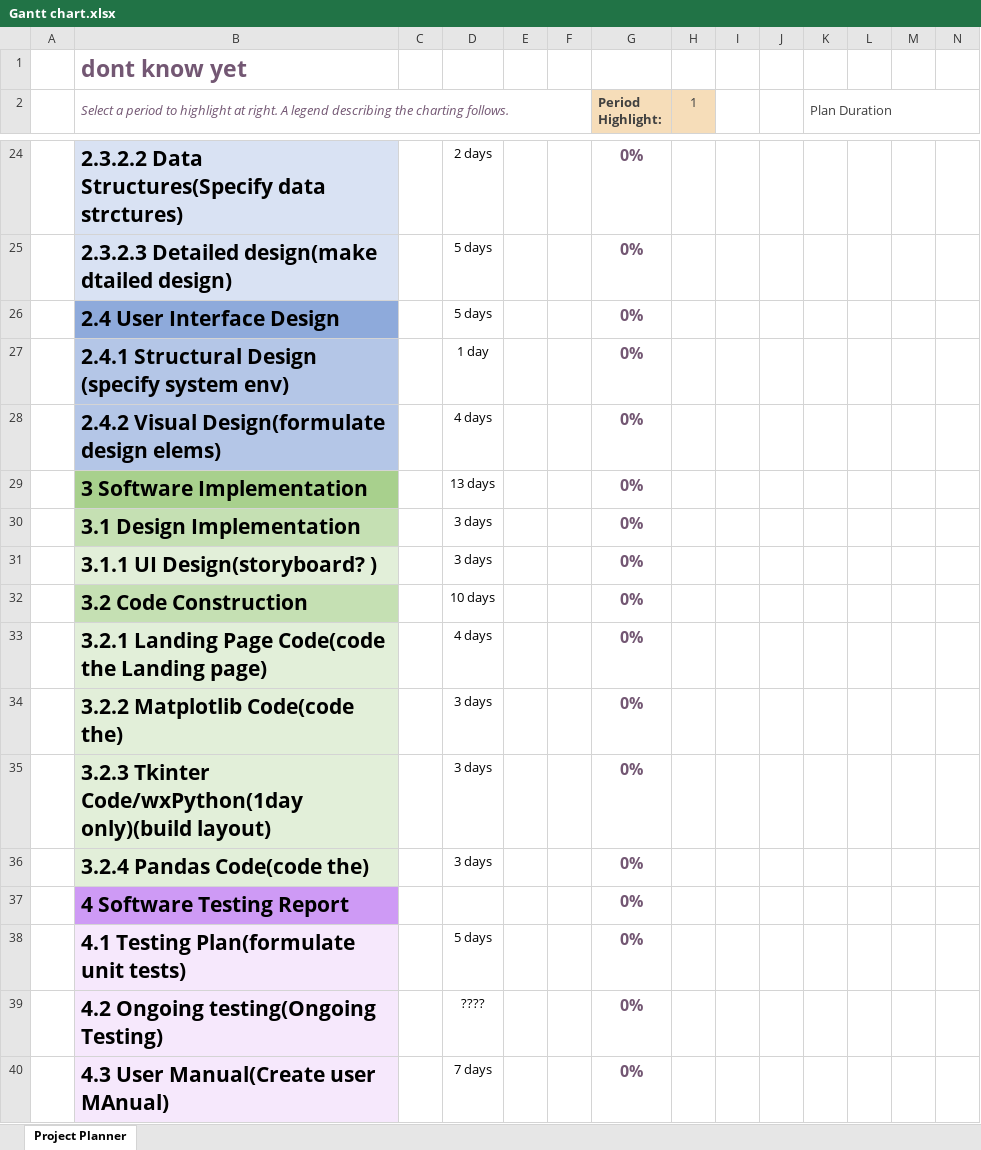
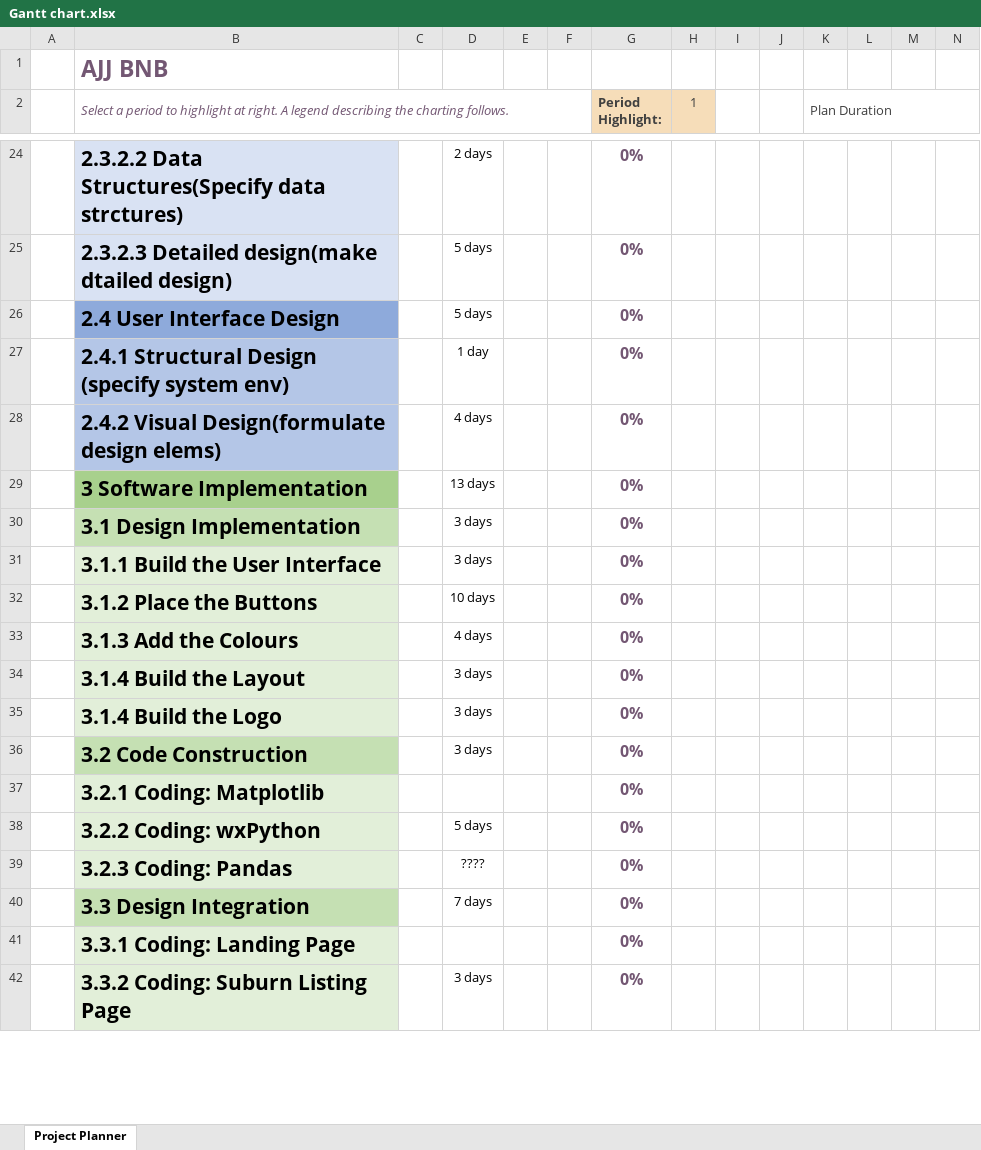
Before and after one commit to sajonasJ/AJJ-BNB-Software-App, an Excel workbook: Gantt chart.xlsx, sheet Project Planner, drawn as a sheet; only a part is shown, gaps mark what is left out; values as stored, in another font and other column widths than the file's, no borders; conditional formats not drawn; rows hold the shown columns only; the diff covers the shown part only; the diff names each change by its address in the sheet, - before the commit and + after, or states it on an @@ line.

Commit message:
Updated File Layouts and Finished Descriptions

```diff
--- a/Gantt chart.xlsx (sheet Project Planner)
+++ b/Gantt chart.xlsx (sheet Project Planner)
-B1: dont know yet
+B1: AJJ BNB
-B31: 3.1.1 UI Design(storyboard? )
+B31: 3.1.1 Build the User Interface
-B32: 3.2 Code Construction
+B32: 3.1.2 Place the Buttons
-B32 fill: #C5E0B3
+B32 fill: #E2EFD9
-B33: 3.2.1 Landing Page Code(code the Landing page)
+B33: 3.1.3 Add the Colours
-B34: 3.2.2 Matplotlib Code(code the)
+B34: 3.1.4 Build the Layout
-B35: 3.2.3 Tkinter Code/wxPython(1day only)(build layout)
+B35: 3.1.4 Build the Logo
-B36: 3.2.4 Pandas Code(code the)
+B36: 3.2 Code Construction
-B36 fill: #E2EFD9
+B36 fill: #C5E0B3
-B37: 4 Software Testing Report
+B37: 3.2.1 Coding: Matplotlib
-B37 fill: #CE9AF5
+B37 fill: #E2EFD9
-B38: 4.1 Testing Plan(formulate unit tests)
+B38: 3.2.2 Coding: wxPython
-B38:B39 fill: #F6E8FC
+B38:B39 fill: #E2EFD9
-B39: 4.2 Ongoing testing(Ongoing Testing)
+B39: 3.2.3 Coding: Pandas
-B40: 4.3 User Manual(Create user MAnual)
+B40: 3.3 Design Integration
-B40 fill: #F6E8FC
+B40 fill: #C5E0B3
+row 41:  | 3.3.1 Coding: Landing Page |  |  |  |  | 0%
+row 42:  | 3.3.2 Coding: Suburn Listing Page |  | 3 days |  |  | 0%
```
Also changed, not shown: 10 added rows, 1 removed row, 7 edited cells and cell formats elsewhere in this sheet, 2 other files.
